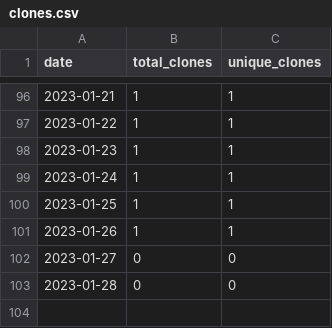
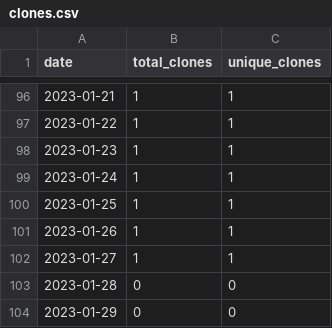
Before and after one commit to merrymitch/COMP3700, a CSV file: .traffic/clones.csv, drawn as a sheet; only a part is shown, gaps mark what is left out.

Commit message:
Updating repository traffic

```diff
--- a/.traffic/clones.csv
+++ b/.traffic/clones.csv
@@ -101,3 +101,4 @@ date,total_clones,unique_clones
 2023-01-26,1,1
-2023-01-27,0,0
+2023-01-27,1,1
 2023-01-28,0,0
+2023-01-29,0,0
```
Also changed, not shown: .traffic/views.csv, 3 other files.
